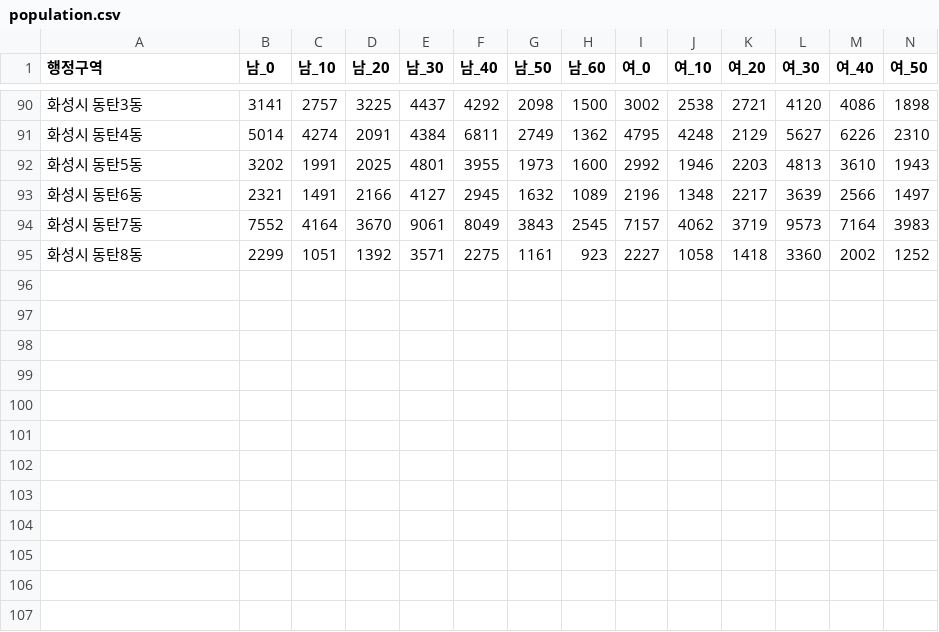
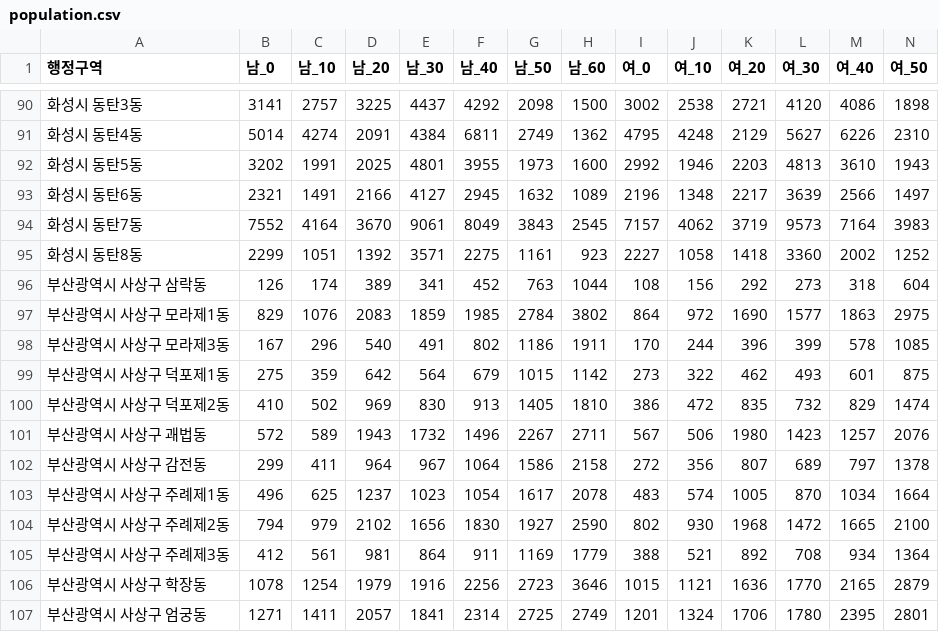
Before and after one commit to EveryBike/public_datasets, a CSV file: population.csv, drawn as a sheet; only a part is shown, gaps mark what is left out; rows hold the shown columns only; the diff names each change by its address in the sheet, - before the commit and + after, or states it on an @@ line.

```diff
--- a/population.csv
+++ b/population.csv
+row 96: 부산광역시 사상구 삼락동 | 126 | 174 | 389 | 341 | 452 | 763 | 1044 | 108 | 156 | 292 | 273 | 318 | 604
+row 97: 부산광역시 사상구 모라제1동 | 829 | 1076 | 2083 | 1859 | 1985 | 2784 | 3802 | 864 | 972 | 1690 | 1577 | 1863 | 2975
+row 98: 부산광역시 사상구 모라제3동 | 167 | 296 | 540 | 491 | 802 | 1186 | 1911 | 170 | 244 | 396 | 399 | 578 | 1085
+row 99: 부산광역시 사상구 덕포제1동 | 275 | 359 | 642 | 564 | 679 | 1015 | 1142 | 273 | 322 | 462 | 493 | 601 | 875
+row 100: 부산광역시 사상구 덕포제2동 | 410 | 502 | 969 | 830 | 913 | 1405 | 1810 | 386 | 472 | 835 | 732 | 829 | 1474
+row 101: 부산광역시 사상구 괘법동 | 572 | 589 | 1943 | 1732 | 1496 | 2267 | 2711 | 567 | 506 | 1980 | 1423 | 1257 | 2076
+row 102: 부산광역시 사상구 감전동 | 299 | 411 | 964 | 967 | 1064 | 1586 | 2158 | 272 | 356 | 807 | 689 | 797 | 1378
+row 103: 부산광역시 사상구 주례제1동 | 496 | 625 | 1237 | 1023 | 1054 | 1617 | 2078 | 483 | 574 | 1005 | 870 | 1034 | 1664
+row 104: 부산광역시 사상구 주례제2동 | 794 | 979 | 2102 | 1656 | 1830 | 1927 | 2590 | 802 | 930 | 1968 | 1472 | 1665 | 2100
+row 105: 부산광역시 사상구 주례제3동 | 412 | 561 | 981 | 864 | 911 | 1169 | 1779 | 388 | 521 | 892 | 708 | 934 | 1364
+row 106: 부산광역시 사상구 학장동 | 1078 | 1254 | 1979 | 1916 | 2256 | 2723 | 3646 | 1015 | 1121 | 1636 | 1770 | 2165 | 2879
+row 107: 부산광역시 사상구 엄궁동 | 1271 | 1411 | 2057 | 1841 | 2314 | 2725 | 2749 | 1201 | 1324 | 1706 | 1780 | 2395 | 2801
```
Also changed, not shown: 2 other files.
